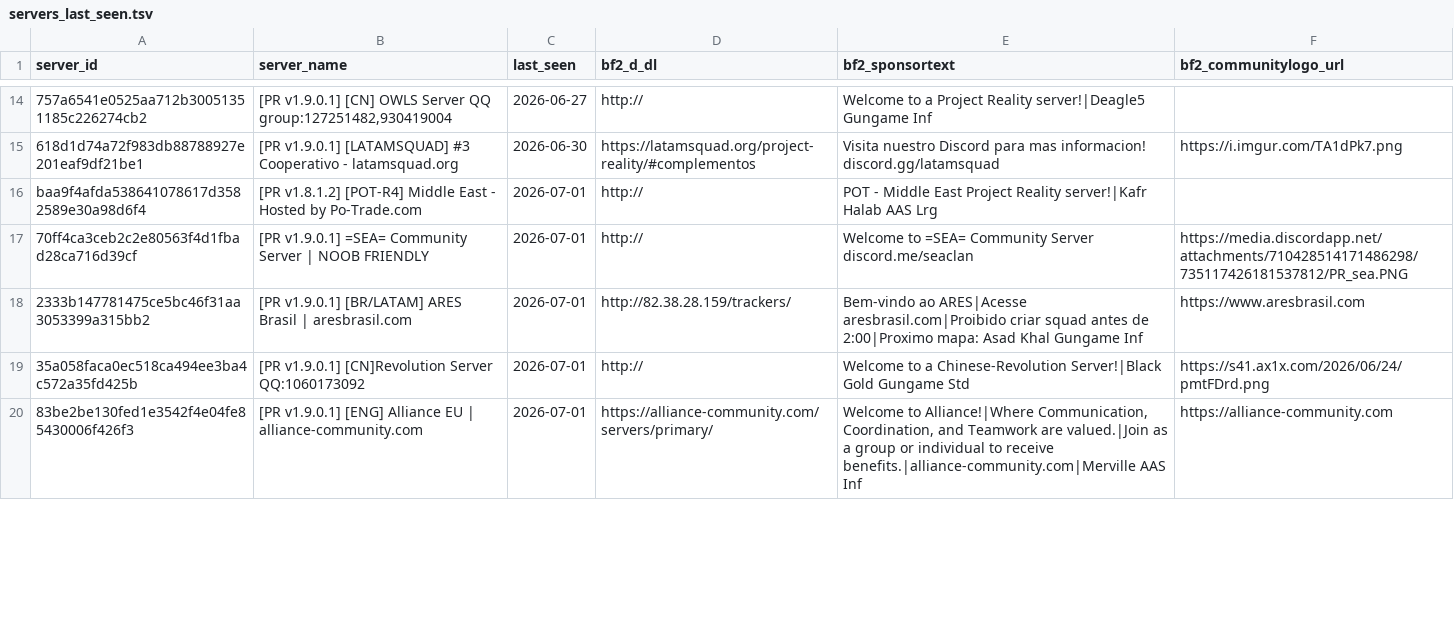
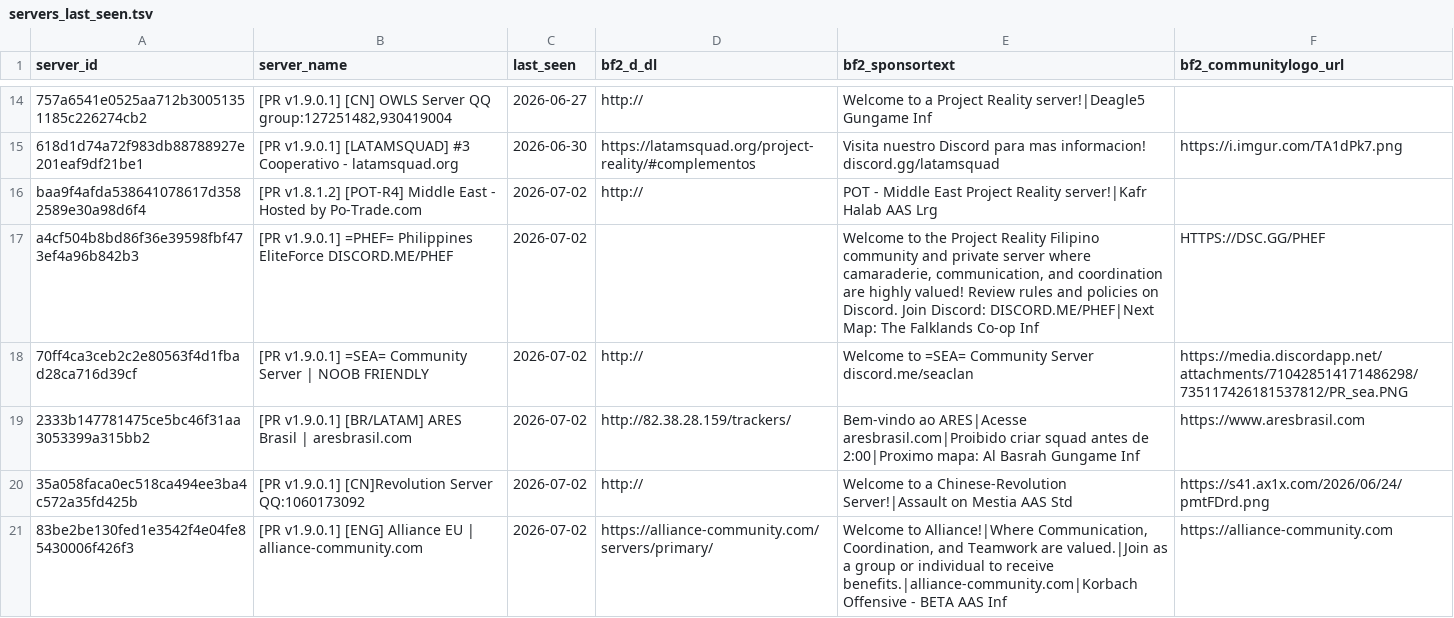
Before and after one commit to SucharMistrz/PRServerTracker, a TSV file: data/servers_last_seen.tsv, drawn as a sheet; only a part is shown, gaps mark what is left out; addresses are those after the commit; the diff covers the shown part only; the diff names each change by its address in the sheet, - before the commit and + after, or states it on an @@ line.

```diff
--- a/data/servers_last_seen.tsv
+++ b/data/servers_last_seen.tsv
-C16 (last_seen): 2026-07-01
+C16 (last_seen): 2026-07-02
+row 17: a4cf504b8bd86f36e39598fbf473ef4a96b842b3 | [PR v1.9.0.1] =PHEF= Philippines EliteForce DISCORD.ME/PHEF | 2026-07-02 |  | Welcome to the Project Reality Filipino community and private server where camaraderie, communication, and coordination are highly valued! Review rules and policies on Discord. Join Discord: DISCORD.ME/PHEF|Next Map: The Falklands Co-op Inf | HTTPS://DSC.GG/PHEF
-C18:C21 (last_seen): 2026-07-01
+C18:C21 (last_seen): 2026-07-02
-E19 (bf2_sponsortext): …2:00|Proximo mapa: Asad Khal Gungame Inf
+E19 (bf2_sponsortext): …2:00|Proximo mapa: Al Basrah Gungame Inf
-E20 (bf2_sponsortext): …a Chinese-Revolution Server!|Black Gold Gungame Std
+E20 (bf2_sponsortext): …a Chinese-Revolution Server!|Assault on Mestia AAS Std
-E21 (bf2_sponsortext): …to receive benefits.|alliance-community.com|Merville AAS Inf
+E21 (bf2_sponsortext): …to receive benefits.|alliance-community.com|Korbach Offensive - BETA AAS Inf
```
Also changed, not shown: 21 edited cells elsewhere in this file.
